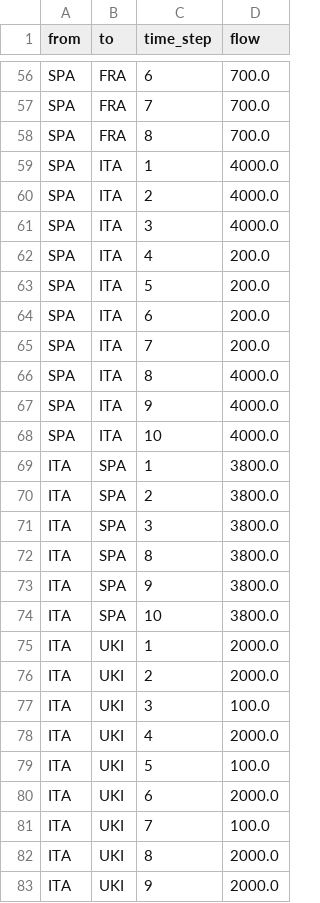
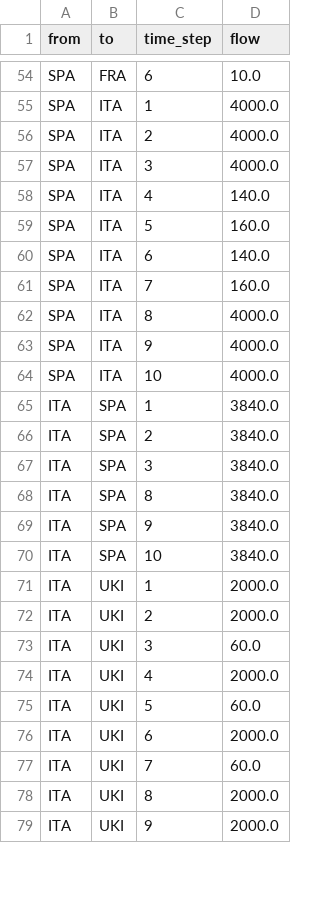
Before and after one commit to svenbutzelaar/spatial-model-reductions, a CSV file: case_studies/7_locations_chain/output/line_flow.csv, drawn as a sheet; only a part is shown, gaps mark what is left out; removed rows and columns are numbered as before the commit, all else as after; the diff covers the shown part only; the diff names each change by its address in the sheet, - before the commit and + after, or states it on an @@ line.

```diff
--- a/case_studies/7_locations_chain/output/line_flow.csv
+++ b/case_studies/7_locations_chain/output/line_flow.csv
-D54 (flow): 700.0
+D54 (flow): 10.0
-row 57: SPA | FRA | 7 | 700.0
-row 58: SPA | FRA | 8 | 700.0
-D58 (flow): 200.0
+D58 (flow): 140.0
-D59 (flow): 200.0
+D59 (flow): 160.0
-D60 (flow): 200.0
+D60 (flow): 140.0
-D61 (flow): 200.0
+D61 (flow): 160.0
-D65:D70 (flow): 3800.0
+D65:D70 (flow): 3840.0
-D73 (flow): 100.0
+D73 (flow): 60.0
-D75 (flow): 100.0
+D75 (flow): 60.0
-D77 (flow): 100.0
+D77 (flow): 60.0
```
Also changed, not shown: 10 added rows, 12 removed rows and 41 edited cells elsewhere in this file, case_studies/7_locations_chain/output/production.csv, 12 other files.
